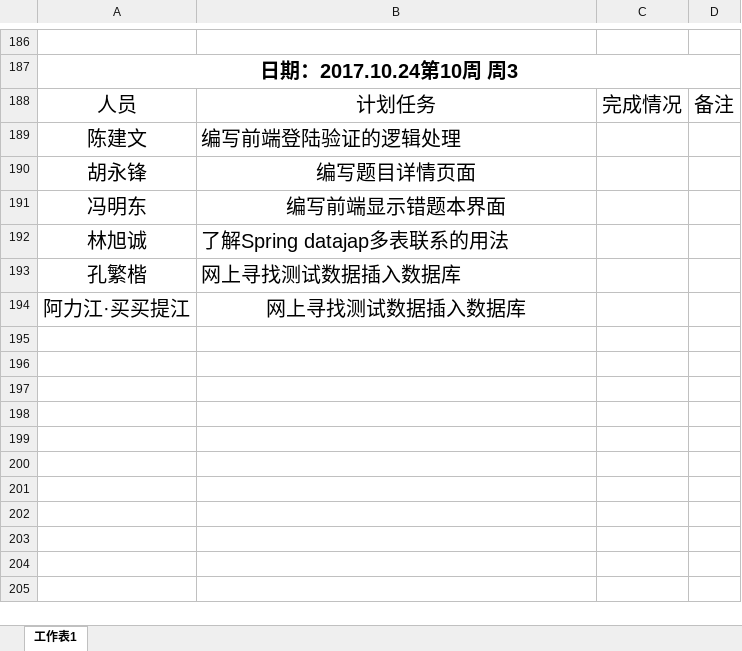
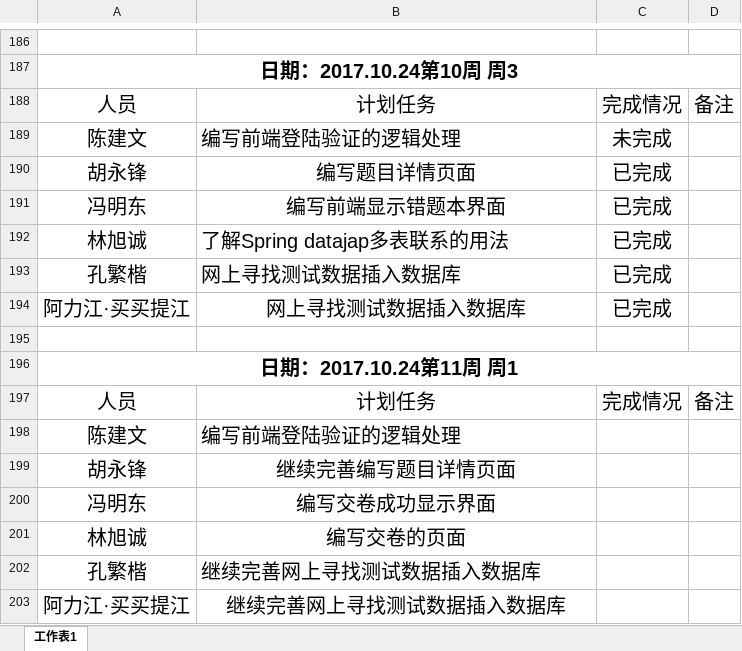
Before and after one commit to gdqysoft/fcsapp, an Excel workbook: 第五组（小马）/小组计划实施表.xlsx, sheet 工作表1, drawn as a sheet; only a part is shown, gaps mark what is left out; values as stored, in another font and other column widths than the file's, no borders; addresses are those after the commit; the diff names each change by its address in the sheet, - before the commit and + after, or states it on an @@ line.

```diff
--- a/第五组（小马）/小组计划实施表.xlsx (sheet 工作表1)
+++ b/第五组（小马）/小组计划实施表.xlsx (sheet 工作表1)
+row 189: 陈建文 | 编写前端登陆验证的逻辑处理 | 未完成
+row 190: 胡永锋 | 编写题目详情页面 | 已完成
+row 191: 冯明东 | 编写前端显示错题本界面 | 已完成
+row 192: 林旭诚 | 了解Spring datajap多表联系的用法 | 已完成
+row 193: 孔繁楷 | 网上寻找测试数据插入数据库 | 已完成
+row 194: 阿力江·买买提江 | 网上寻找测试数据插入数据库 | 已完成
+row 195: (empty)
+row 196: 日期：2017.10.24第11周 周1
+row 197: 人员 | 计划任务 | 完成情况 | 备注
-B199: 编写题目详情页面
+B199: 继续完善编写题目详情页面
-B200: 编写前端显示错题本界面
+B200: 编写交卷成功显示界面
-B201: 了解Spring datajap多表联系的用法
+B201: 编写交卷的页面
-B201 alignment: left
+B201 alignment: center
-B202:B203: 网上寻找测试数据插入数据库
+B202:B203: 继续完善网上寻找测试数据插入数据库
```
